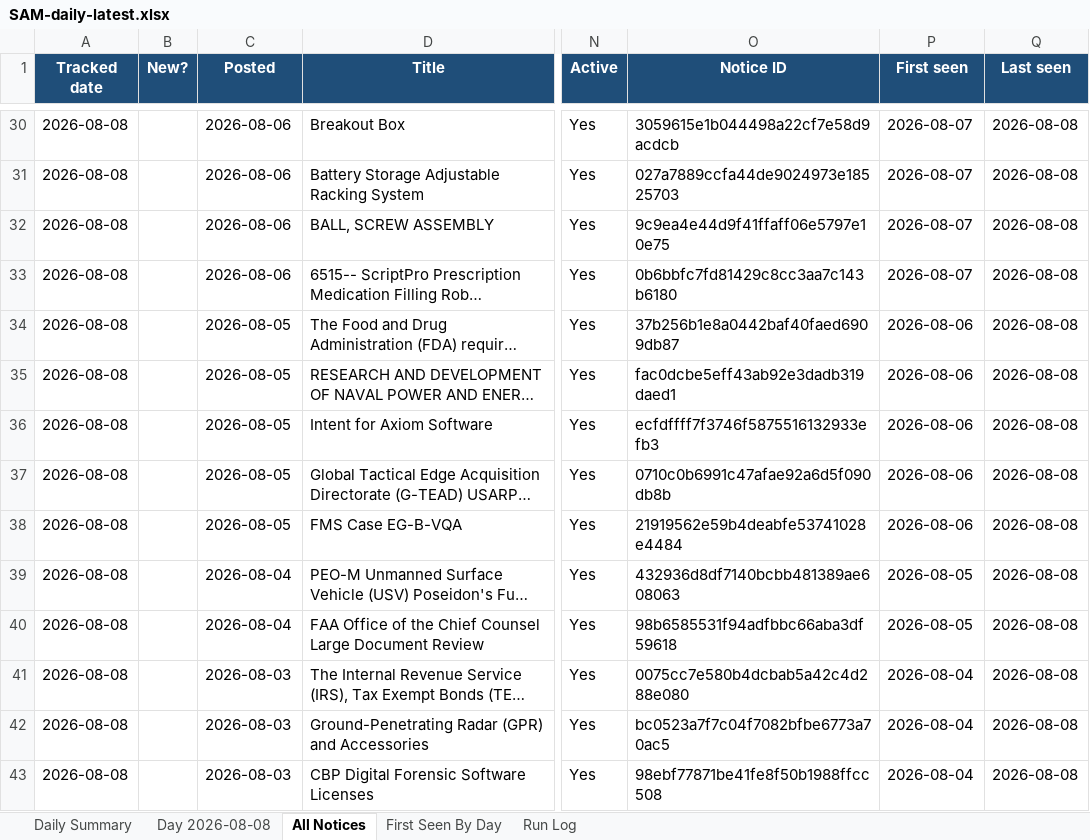
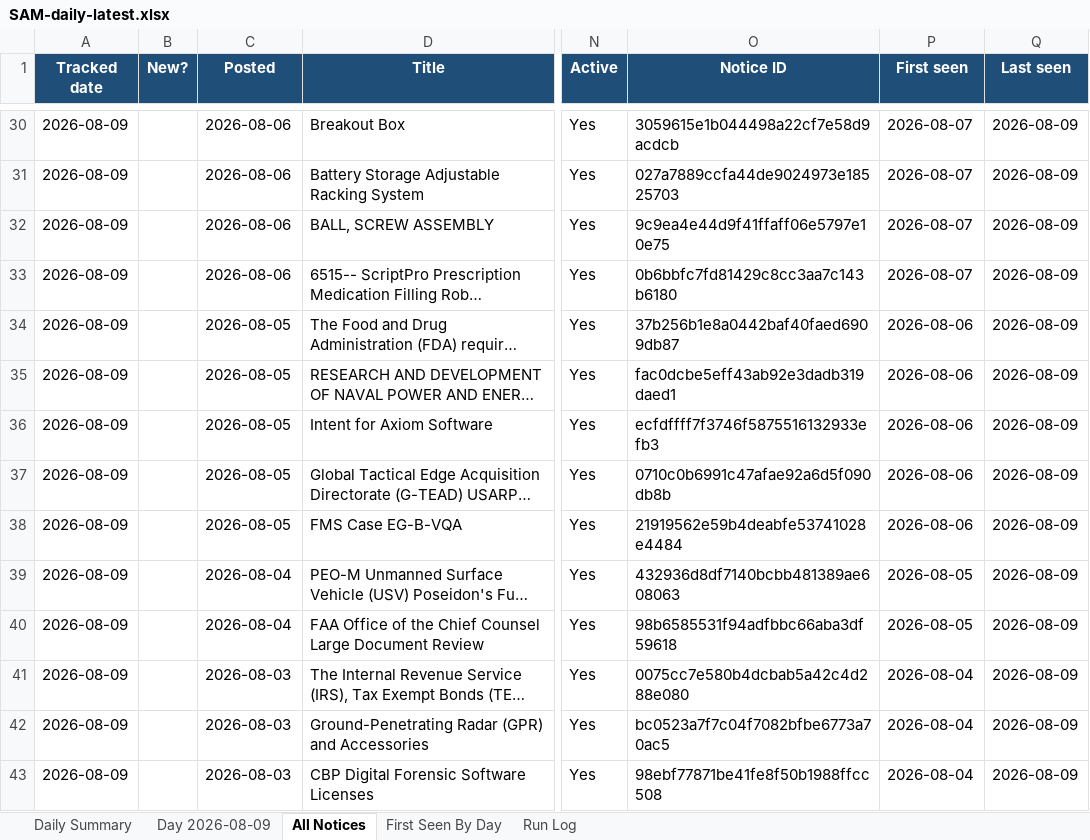
Before and after one commit to biscuitdh/44aa9566-3f78-4f70-9255-8cc9b8d7e019, an Excel workbook: docs/v/SAM-daily-latest.xlsx, sheet All Notices, drawn as a sheet; only a part is shown, gaps mark what is left out; long unchanged cells end in …; values as stored, in another font and other column widths than the file's, no borders; the diff covers the shown part only; the diff names each change by its address in the sheet, - before the commit and + after, or states it on an @@ line.

```diff
--- a/docs/v/SAM-daily-latest.xlsx (sheet All Notices)
+++ b/docs/v/SAM-daily-latest.xlsx (sheet All Notices)
-sheet tab: Day 2026-08-08
+sheet tab: Day 2026-08-09
-A30:A43 (Tracked date): 2026-08-08
+A30:A43 (Tracked date): 2026-08-09
-Q30:Q43 (Last seen): 2026-08-08
+Q30:Q43 (Last seen): 2026-08-09
```
Also changed, not shown: 2 added rows, 2 removed rows, 88 edited cells and cell formats elsewhere in this sheet, sheet Day 2026-08-09, sheet First Seen By Day, sheet Run Log, sheet Daily Summary, 19 other files.
